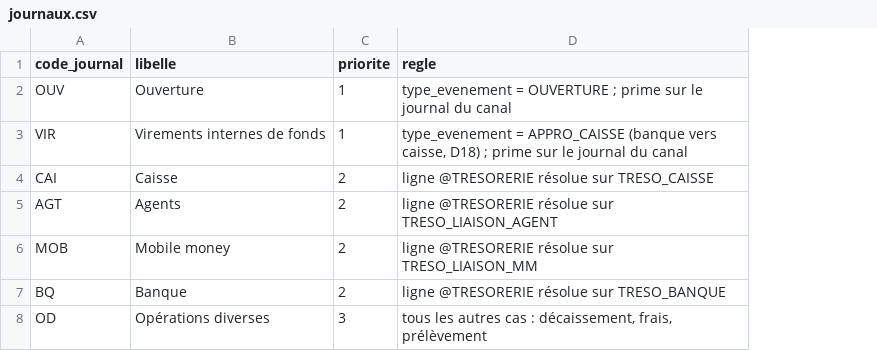
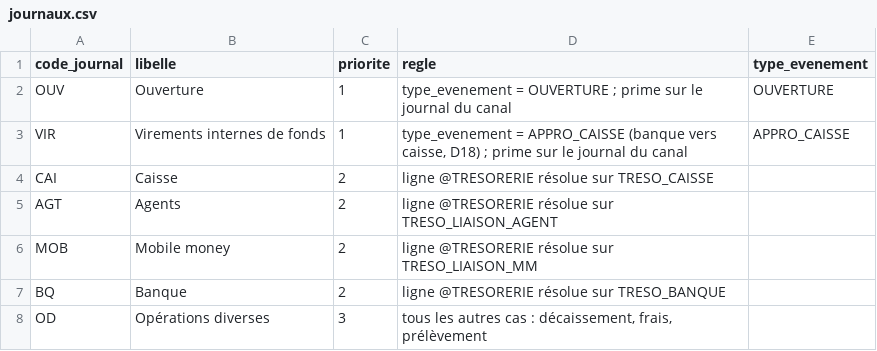
Before and after one commit to NdeyePendaSarr/imf-data-pipeline, a CSV file: dbt/seeds/journaux.csv, drawn as a sheet; the diff names each change by its address in the sheet, - before the commit and + after, or states it on an @@ line.

Commit message:
feat: écritures comptables en partie double (int_evenements_comptables, fct_ecritures), seeds v0.4 et PAR 30 de la vérité

```diff
--- a/dbt/seeds/journaux.csv
+++ b/dbt/seeds/journaux.csv
+column E (type_evenement), rows 2-3: OUVERTURE | APPRO_CAISSE
```
Also changed, not shown: 22 other files.
